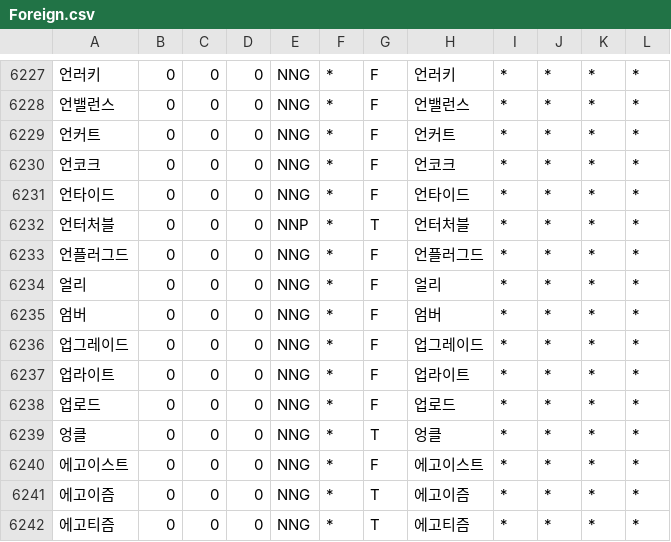
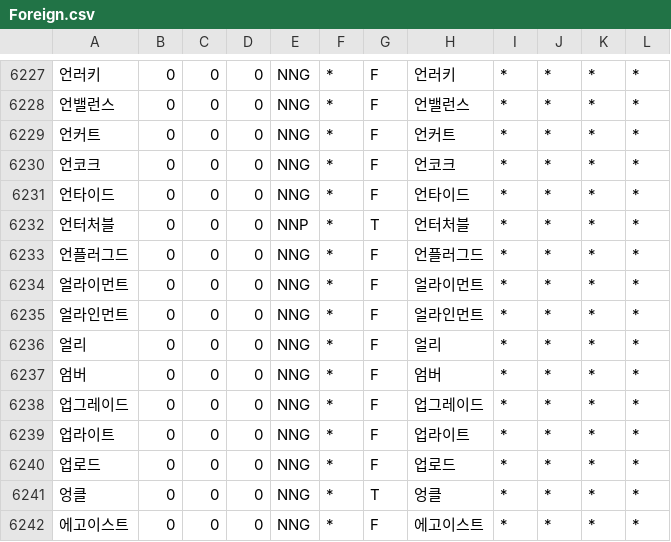
Before and after one commit to deepsearch-hq/mecab-ko-dic, a CSV file: seed/Foreign.csv, drawn as a sheet; only a part is shown, gaps mark what is left out; the shorter side is filled out with more unchanged rows; the diff names each change by its address in the sheet, - before the commit and + after, or states it on an @@ line.

```diff
--- a/seed/Foreign.csv
+++ b/seed/Foreign.csv
+row 6234: 얼라이먼트 | 0 | 0 | 0 | NNG | * | F | 얼라이먼트 | * | * | * | *
+row 6235: 얼라인먼트 | 0 | 0 | 0 | NNG | * | F | 얼라인먼트 | * | * | * | *
```
Also changed, not shown: seed/NNP.csv, 1 other file.
